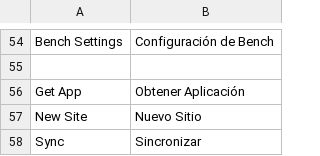
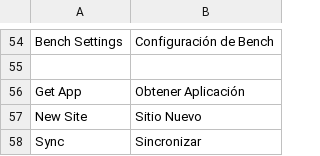
Before and after one commit to frappe/bench_manager, a CSV file: bench_manager/translations/es.csv, drawn as a sheet; only a part is shown, gaps mark what is left out.

Commit message:
type

```diff
--- a/bench_manager/translations/es.csv
+++ b/bench_manager/translations/es.csv
@@ -56,3 +56,3 @@ Bench Settings,Configuración de Bench
 Get App,Obtener Aplicación
-New Site,Nuevo Sitio
+New Site,Sitio Nuevo
 Sync,Sincronizar
```
